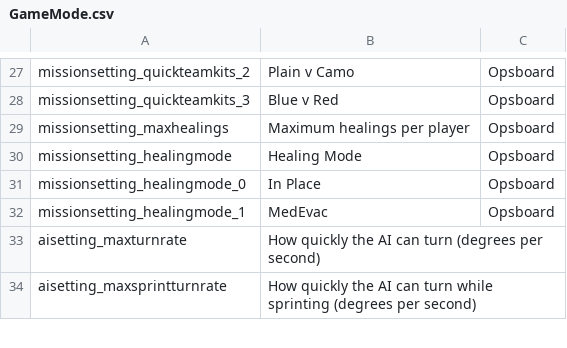
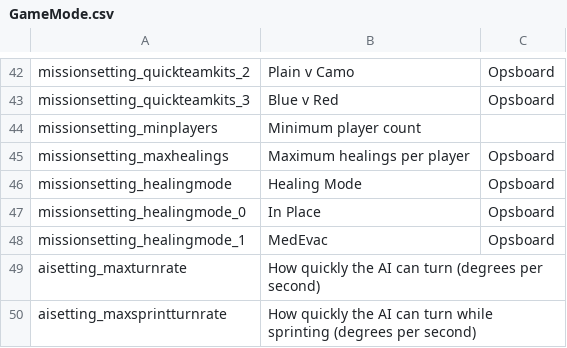
Before and after one commit to Ninjamamia/ground-branch-game-modes, a CSV file: GroundBranch/Content/Localization/GroundBranch/en/GameMode.csv, drawn as a sheet; only a part is shown, gaps mark what is left out; the diff covers the shown part only; the diff names each change by its address in the sheet, - before the commit and + after, or states it on an @@ line.

```diff
--- a/GroundBranch/Content/Localization/GroundBranch/en/GameMode.csv
+++ b/GroundBranch/Content/Localization/GroundBranch/en/GameMode.csv
+row 44: missionsetting_minplayers | Minimum player count
```
Also changed, not shown: 7 added rows, 2 removed rows and 8 moved rows elsewhere in this file, GroundBranch/Content/Localization/GroundBranch/en/TerroristHunt.csv, 13 other files.
